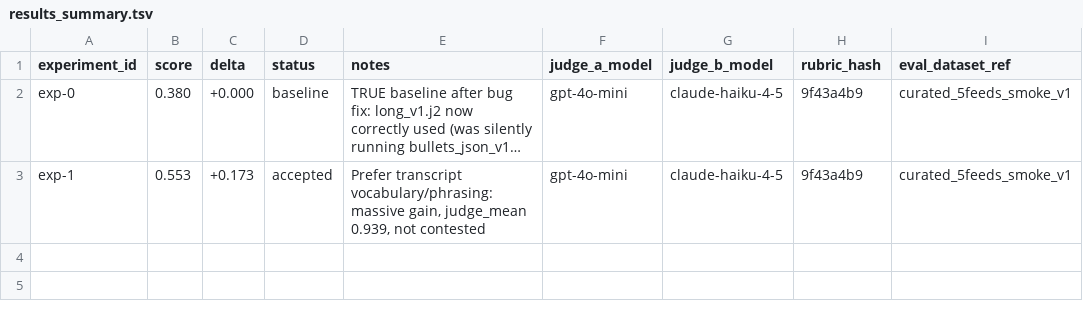
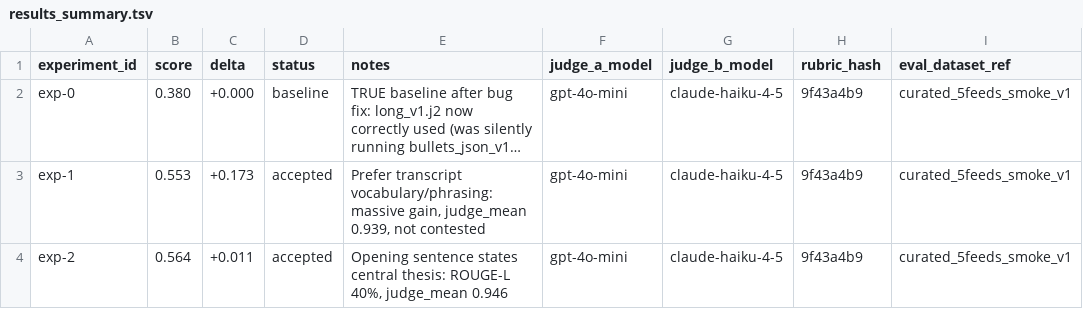
Before and after one commit to chipi/podcast_scraper, a TSV file: autoresearch/prompt_tuning/results_summary.tsv, drawn as a sheet; long unchanged cells end in …; the diff names each change by its address in the sheet, - before the commit and + after, or states it on an @@ line.

Commit message:
[autoresearch-summary] exp-2: opening thesis sentence, score 0.564 (+2.0% vs 0.553)

```diff
--- a/autoresearch/prompt_tuning/results_summary.tsv
+++ b/autoresearch/prompt_tuning/results_summary.tsv
+row 4: exp-2 | 0.564 | +0.011 | accepted | Opening sentence states central thesis: ROUGE-L 40%, judge_mean 0.946 | gpt-4o-mini | claude-haiku-4-5 | 9f43a4b9 | curated_5feeds_smoke_v1
```
Also changed, not shown: 1 other file.
